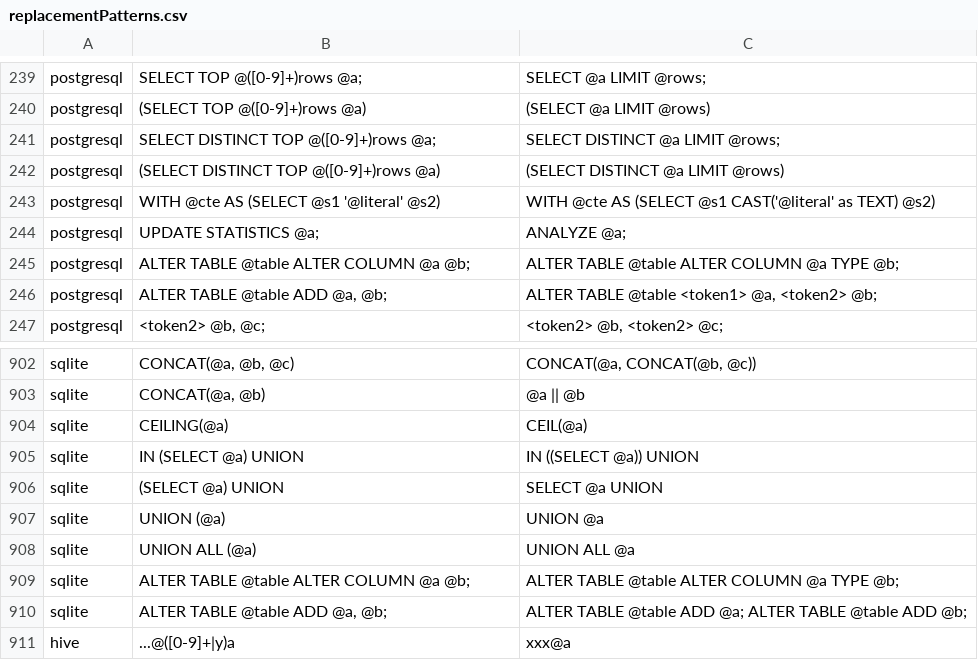
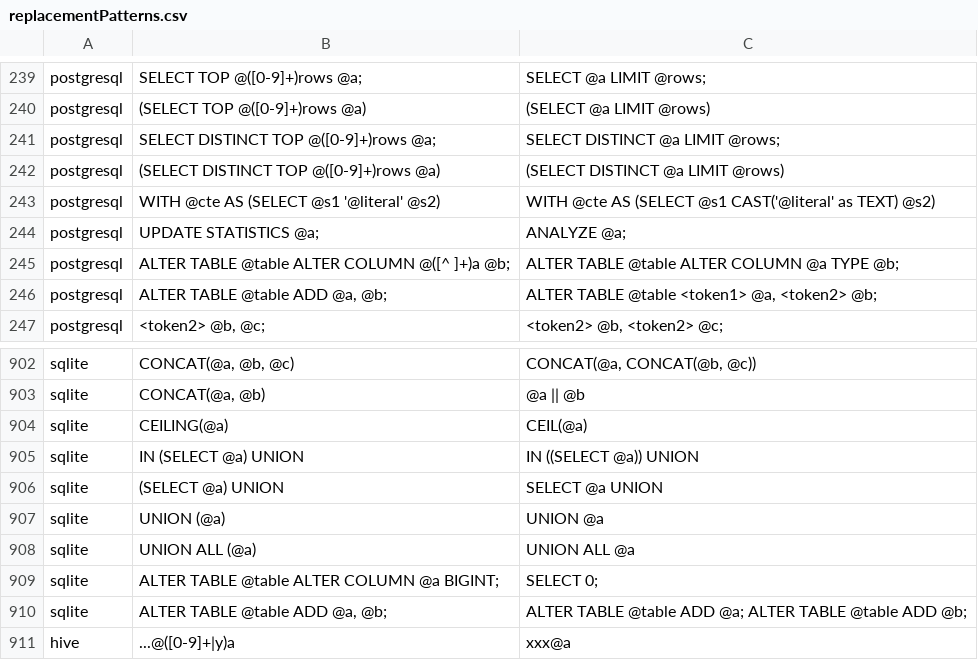
Before and after one commit to data2evidence/d2e-SqlRender, a CSV file: inst/csv/replacementPatterns.csv, drawn as a sheet; only a part is shown, gaps mark what is left out.

Commit message:
Fixed for ALTER TABLE ALTER COLUMN for Postgres and SQLite

```diff
--- a/inst/csv/replacementPatterns.csv
+++ b/inst/csv/replacementPatterns.csv
@@ -244,3 +244,3 @@ postgresql,"WITH @cte AS (SELECT @s1 '@literal' @s2)","WITH @cte AS (SELECT @s1
 postgresql,UPDATE STATISTICS @a;,ANALYZE @a;
-postgresql,"ALTER TABLE @table ALTER COLUMN @a @b;","ALTER TABLE @table ALTER COLUMN @a TYPE @b;"
+postgresql,"ALTER TABLE @table ALTER COLUMN @([^ ]+)a @b;","ALTER TABLE @table ALTER COLUMN @a TYPE @b;"
 postgresql,"ALTER TABLE @table ADD @a, @b;","ALTER TABLE @table <token1> @a, <token2> @b;"
@@ -908,3 +908,3 @@ sqlite,UNION (@a),UNION @a
 sqlite,UNION ALL (@a),UNION ALL @a
-sqlite,"ALTER TABLE @table ALTER COLUMN @a @b;","ALTER TABLE @table ALTER COLUMN @a TYPE @b;"
+sqlite,"ALTER TABLE @table ALTER COLUMN @a BIGINT;","SELECT 0;"
 sqlite,"ALTER TABLE @table ADD @a, @b;","ALTER TABLE @table ADD @a; ALTER TABLE @table ADD @b;"
```
Also changed, not shown: 4 other files.
